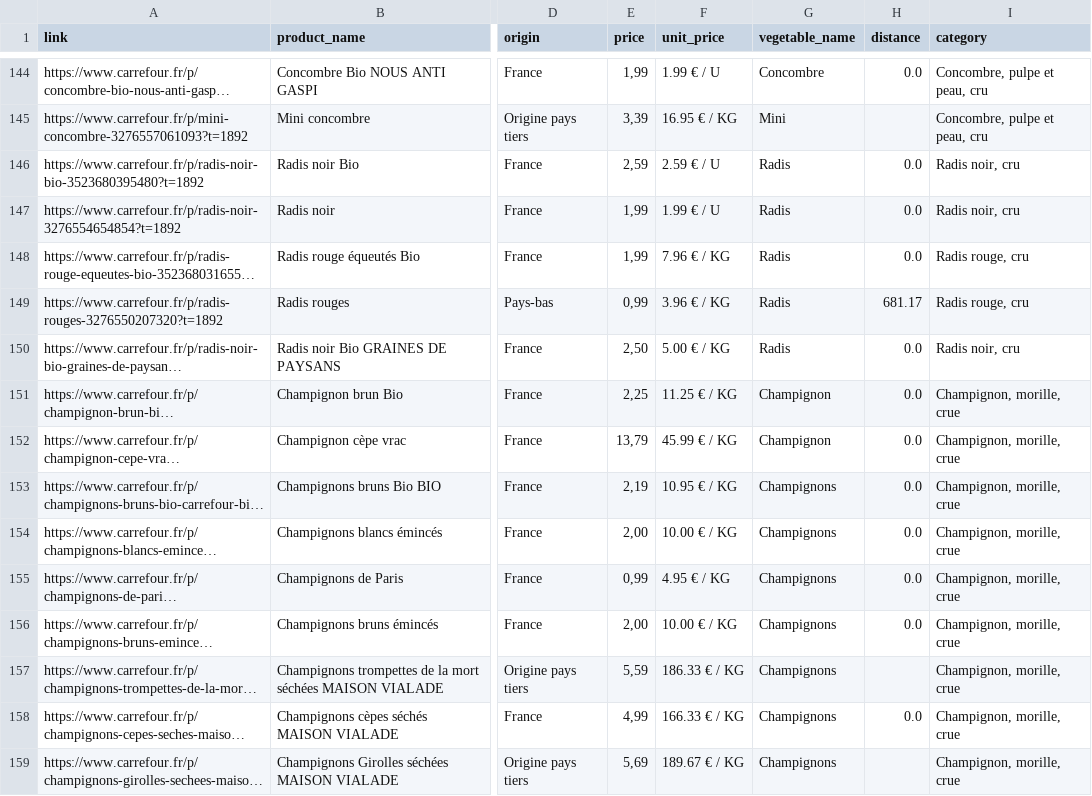
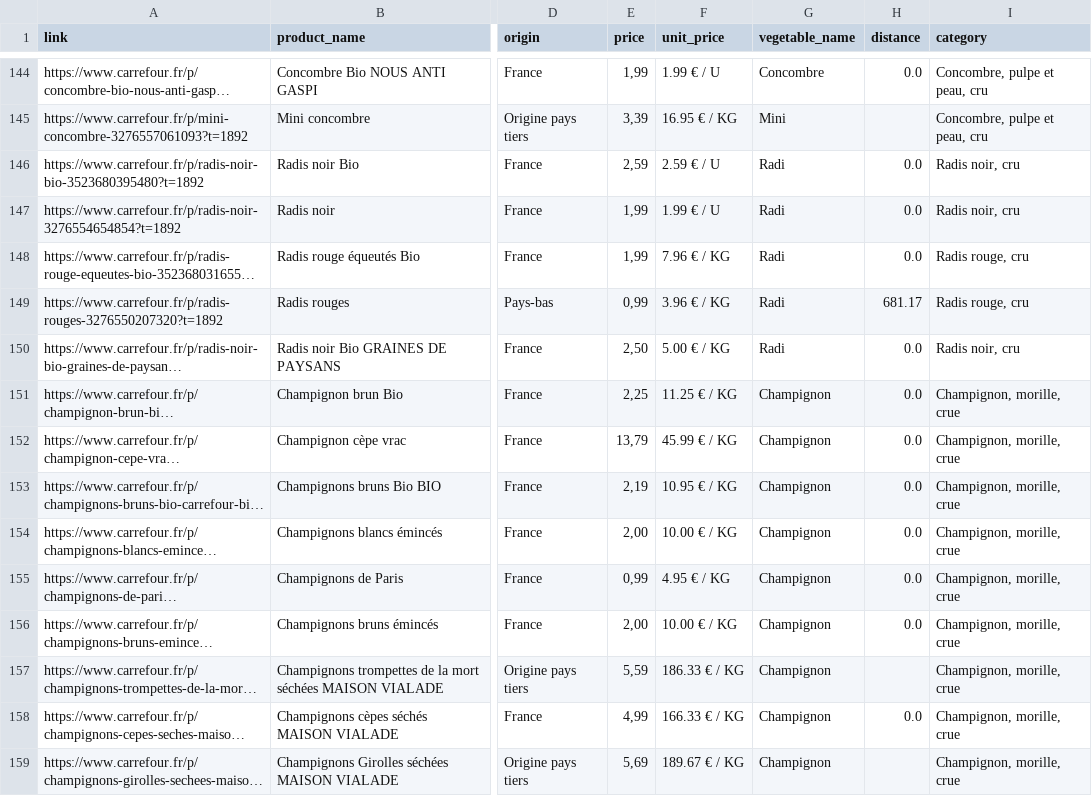
Before and after one commit to alexandrecogordan/envi, a CSV file: app/version_2/resources/vegetables.csv, drawn as a sheet; only a part is shown, gaps mark what is left out; long unchanged cells end in …; the diff covers the shown part only; the diff names each change by its address in the sheet, - before the commit and + after, or states it on an @@ line.

```diff
--- a/app/version_2/resources/vegetables.csv
+++ b/app/version_2/resources/vegetables.csv
-G146:G150 (vegetable_name): Radis
+G146:G150 (vegetable_name): Radi
-G153:G159 (vegetable_name): Champignons
+G153:G159 (vegetable_name): Champignon
```
Also changed, not shown: 178 edited cells elsewhere in this file, 10 other files.
